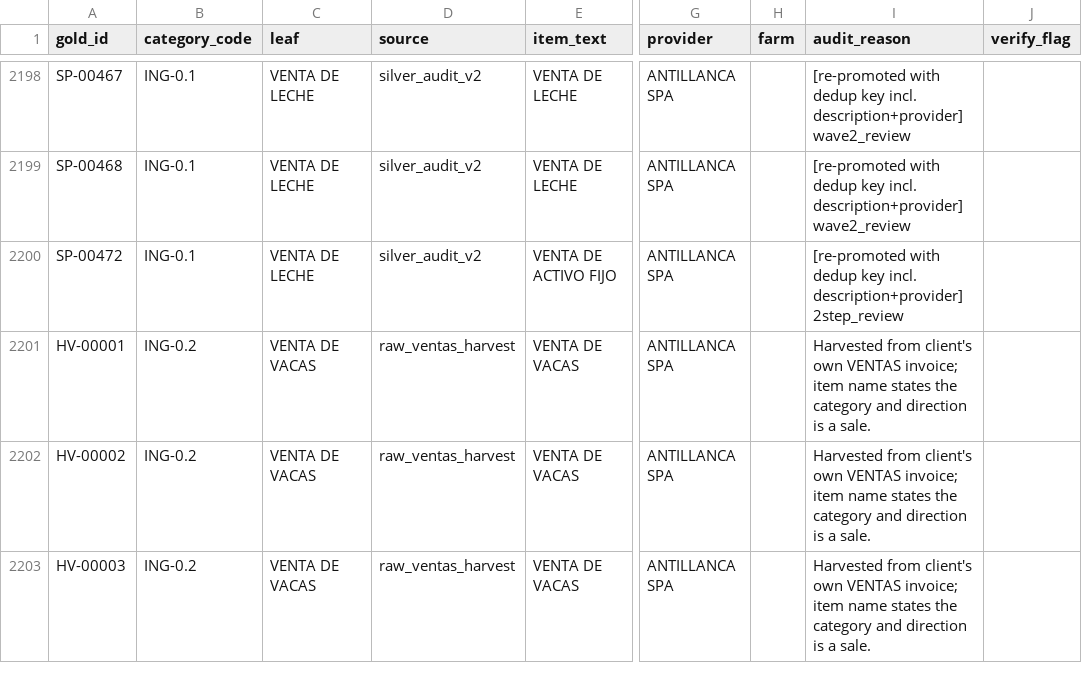
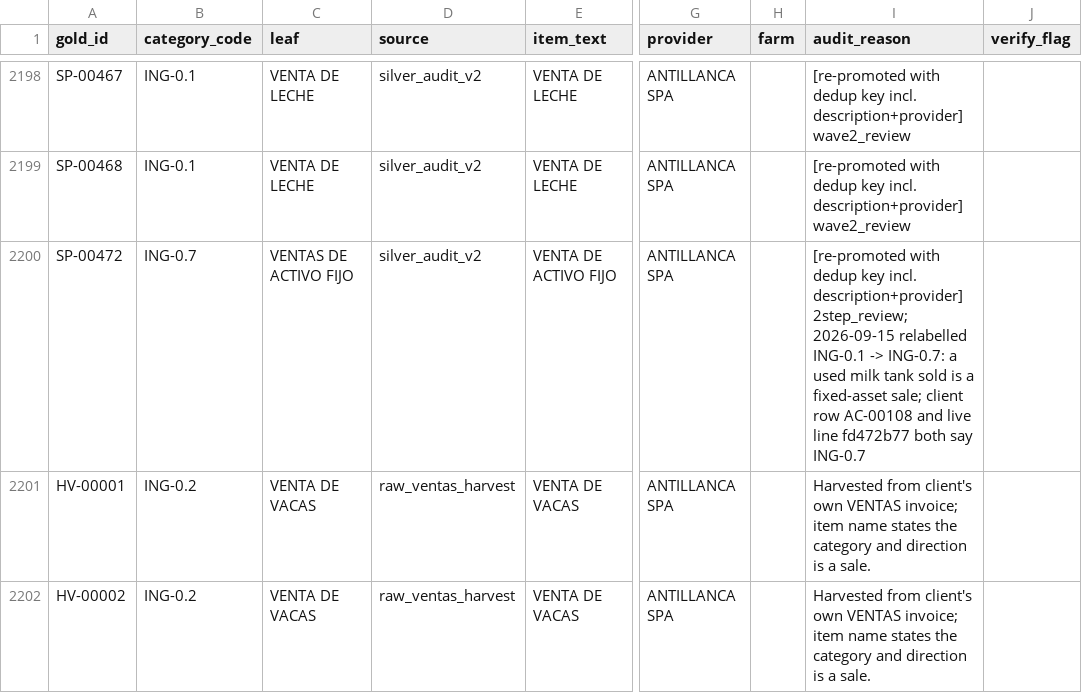
Before and after one commit to AfaqJ/MlModel, a CSV file: Data/gold/_master_gold.csv, drawn as a sheet; only a part is shown, gaps mark what is left out; the shorter side is filled out with more unchanged rows; the diff names each change by its address in the sheet, - before the commit and + after, or states it on an @@ line.

Commit message:
Retrain the classifier: v1.4.0 live on Cloud Run
Trained on the current gold set (2,369 distinct model inputs against v1.3.3's
1,582) and deployed as revision mlmodel-00016-p8z, image mlmodel:v1.4.0, 100%
traffic. All seven checks in scripts/88_prove_deploy.sh pass against the live
URL. Rollback is a traffic shift to mlmodel-00015-mjr.

On 466 locked test rows no model trained on (312 of them v1.3.3's own August
validation rows), model-only, direction mask applied, thresholds unchanged:

                        v1.3.3-int8   v1.4.0-int8
  accuracy                    0.524         0.685
  macro-F1                    0.512         0.666
  top-3                       0.704         0.852
  auto-accept precision       0.698         0.969
  wrong auto-accepts             57             6
  income (22 rows)            21/22         22/22
  rows in unemittable classes    29             0

On the 154 rows from labels added since August: accuracy 0.188 -> 0.630,
auto-accept precision 0.082 -> 0.959. On the old 312: 0.689 -> 0.712.

New: scripts/100 builds the candidate and the locked split (fills the missing
COMPRAS/VENTAS direction from the raw XML line, restores 46 audited rows, adds
two D-005 synthetic ADM-1.9 rows); scripts/101 scores any SetFit directory or
exported artifact on that split, and reproduces v1.3.3's recorded 0.7532/0.8654
exactly on its own original rows.

train_recovery_setfit.py gains --split-from, --body-cap-per-class, and keeps
verify_flag=conflict rows (D-029) instead of refusing the run.

Decisions: D-095 every category with gold rows is trained, rules are an add-on;
D-096 familiarity gate at k=5, superseding D-019; D-097 INT8 ships with the
top-1 ceiling at 9%; D-098 one locked split reused by every candidate.

Gold fix: SP-00472 ING-0.1 -> ING-0.7. Supabase already held ING-0.7.

```diff
--- a/Data/gold/_master_gold.csv
+++ b/Data/gold/_master_gold.csv
-B2200 (category_code): ING-0.1
+B2200 (category_code): ING-0.7
-C2200 (leaf): VENTA DE LECHE
+C2200 (leaf): VENTAS DE ACTIVO FIJO
-I2200 (audit_reason): …incl. description+provider] 2step_review
+I2200 (audit_reason): …incl. description+provider] 2step_review; 2026-09-15 relabelled ING-0.1 -> ING-0.7: a used milk tank sold is a fixed-asset sale; client row AC-00108 and live line fd472b77 both say ING-0.7
```
Also changed, not shown: 24 other files.
